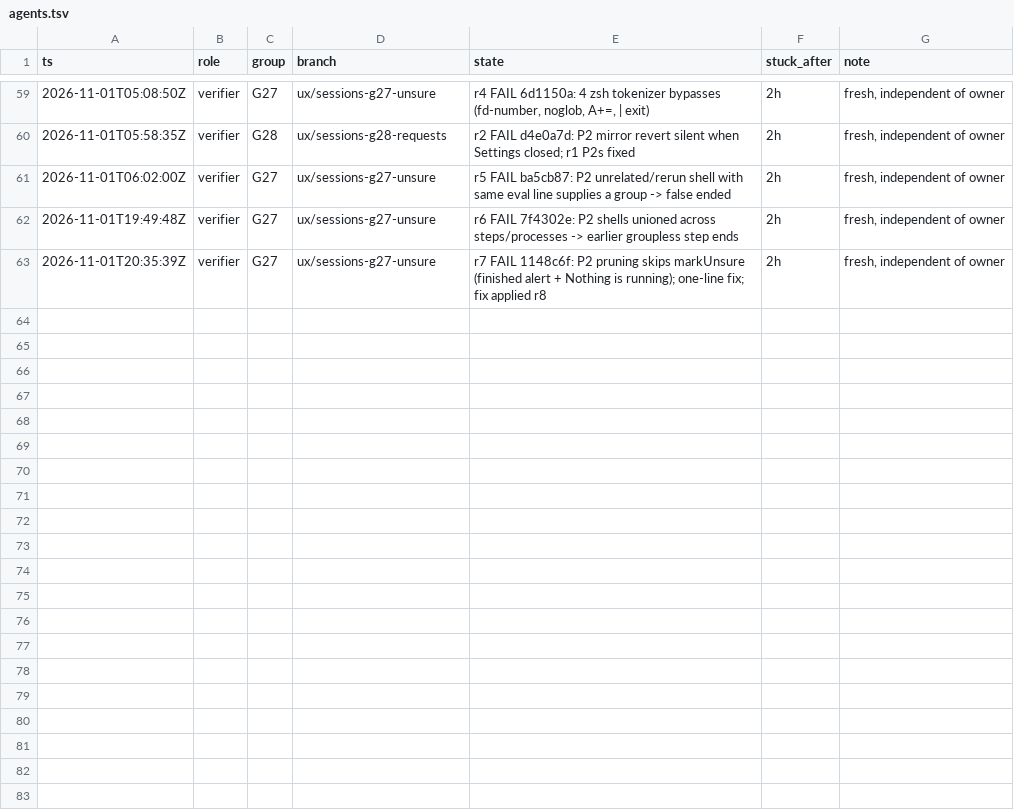
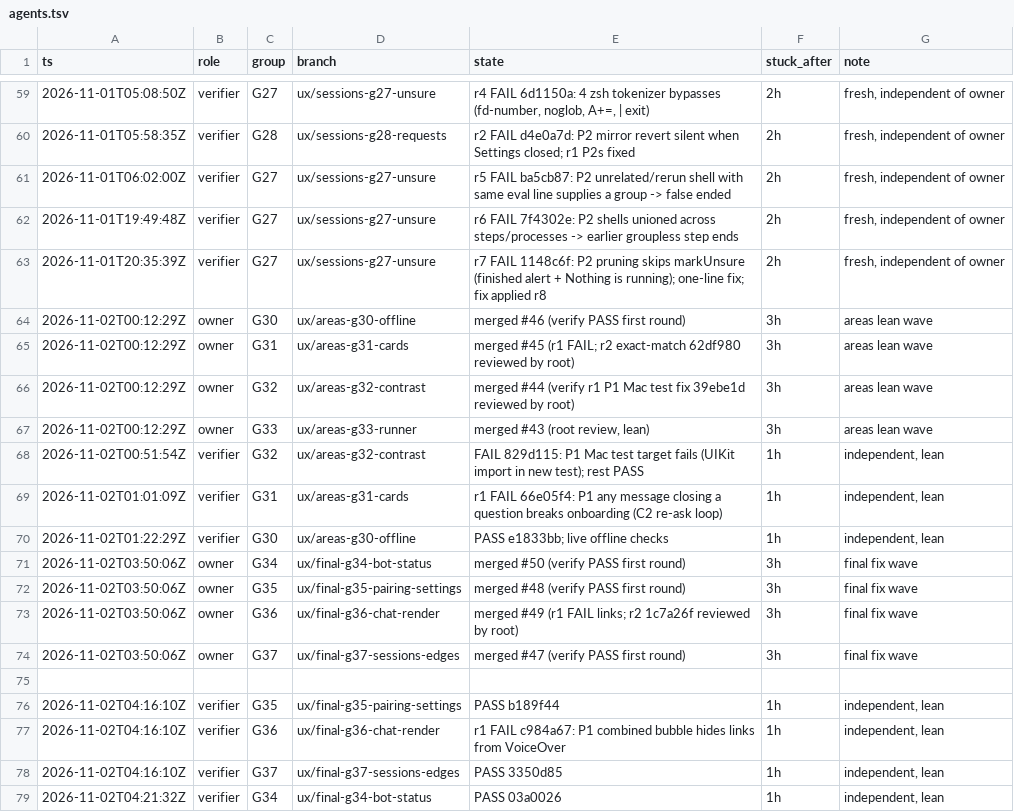
Before and after one commit to IamP5/claudio-bot, a TSV file: docs/ux-program/agents.tsv, drawn as a sheet; only a part is shown, gaps mark what is left out.

```diff
--- a/docs/ux-program/agents.tsv
+++ b/docs/ux-program/agents.tsv
@@ -63 +63,17 @@ ts	role	group	branch	state	stuck_after	note
 2026-11-01T20:35:39Z	verifier	G27	ux/sessions-g27-unsure	r7 FAIL 1148c6f: P2 pruning skips markUnsure (finished alert + Nothing is running); one-line fix; fix applied r8	2h	fresh, independent of owner
+2026-11-02T00:12:29Z	owner	G30	ux/areas-g30-offline	merged #46 (verify PASS first round)	3h	areas lean wave
+2026-11-02T00:12:29Z	owner	G31	ux/areas-g31-cards	merged #45 (r1 FAIL; r2 exact-match 62df980 reviewed by root)	3h	areas lean wave
+2026-11-02T00:12:29Z	owner	G32	ux/areas-g32-contrast	merged #44 (verify r1 P1 Mac test fix 39ebe1d reviewed by root)	3h	areas lean wave
+2026-11-02T00:12:29Z	owner	G33	ux/areas-g33-runner	merged #43 (root review, lean)	3h	areas lean wave
+2026-11-02T00:51:54Z	verifier	G32	ux/areas-g32-contrast	FAIL 829d115: P1 Mac test target fails (UIKit import in new test); rest PASS	1h	independent, lean
+2026-11-02T01:01:09Z	verifier	G31	ux/areas-g31-cards	r1 FAIL 66e05f4: P1 any message closing a question breaks onboarding (C2 re-ask loop)	1h	independent, lean
+2026-11-02T01:22:29Z	verifier	G30	ux/areas-g30-offline	PASS e1833bb; live offline checks	1h	independent, lean
+2026-11-02T03:50:06Z	owner	G34	ux/final-g34-bot-status	merged #50 (verify PASS first round)	3h	final fix wave
+2026-11-02T03:50:06Z	owner	G35	ux/final-g35-pairing-settings	merged #48 (verify PASS first round)	3h	final fix wave
+2026-11-02T03:50:06Z	owner	G36	ux/final-g36-chat-render	merged #49 (r1 FAIL links; r2 1c7a26f reviewed by root)	3h	final fix wave
+2026-11-02T03:50:06Z	owner	G37	ux/final-g37-sessions-edges	merged #47 (verify PASS first round)	3h	final fix wave
+
+2026-11-02T04:16:10Z	verifier	G35	ux/final-g35-pairing-settings	PASS b189f44	1h	independent, lean
+2026-11-02T04:16:10Z	verifier	G36	ux/final-g36-chat-render	r1 FAIL c984a67: P1 combined bubble hides links from VoiceOver	1h	independent, lean
+2026-11-02T04:16:10Z	verifier	G37	ux/final-g37-sessions-edges	PASS 3350d85	1h	independent, lean
+2026-11-02T04:21:32Z	verifier	G34	ux/final-g34-bot-status	PASS 03a0026	1h	independent, lean
```
Also changed, not shown: docs/ux-program/decisions.tsv, docs/ux-program/ledger.tsv, 5 other files.
